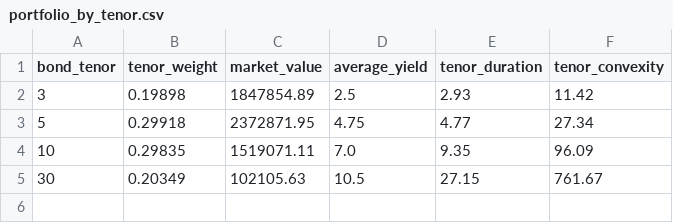
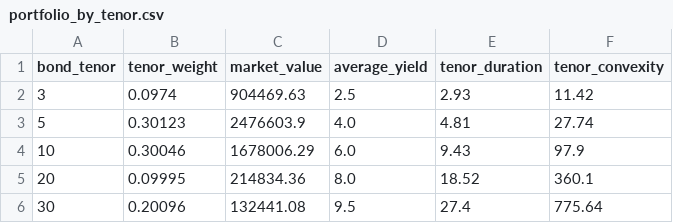
Before and after one commit to amason445/bond_portfolio_risk, a CSV file: outputs/portfolio_by_tenor.csv, drawn as a sheet.

Commit message:
Added 20 year bonds, fixed chart axis and labelling

```diff
--- a/outputs/portfolio_by_tenor.csv
+++ b/outputs/portfolio_by_tenor.csv
@@ -1,5 +1,6 @@
 bond_tenor,tenor_weight,market_value,average_yield,tenor_duration,tenor_convexity
-3,0.19898,1847854.89,2.5,2.93,11.42
-5,0.29918,2372871.95,4.75,4.77,27.34
-10,0.29835,1519071.11,7.0,9.35,96.09
-30,0.20349,102105.63,10.5,27.15,761.67
+3,0.0974,904469.63,2.5,2.93,11.42
+5,0.30123,2476603.9,4.0,4.81,27.74
+10,0.30046,1678006.29,6.0,9.43,97.9
+20,0.09995,214834.36,8.0,18.52,360.1
+30,0.20096,132441.08,9.5,27.4,775.64
```
Also changed, not shown: 4 other files.
